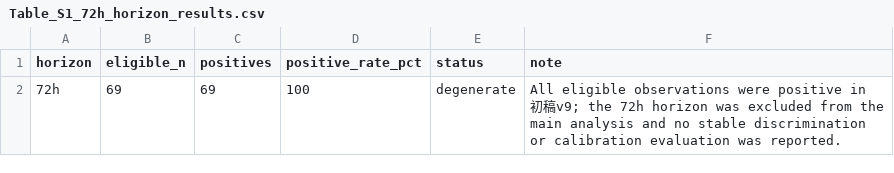
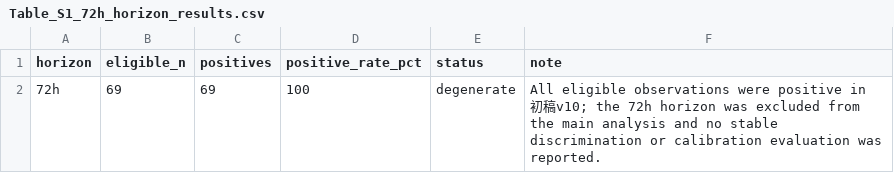
Before and after one commit to eee-afkk/wids2026-wildfire-survival, a CSV file: tables/supplementary/Table_S1_72h_horizon_results.csv, drawn as a sheet.

```diff
--- a/tables/supplementary/Table_S1_72h_horizon_results.csv
+++ b/tables/supplementary/Table_S1_72h_horizon_results.csv
@@ -1,2 +1,2 @@
 "horizon","eligible_n","positives","positive_rate_pct","status","note"
-"72h","69","69","100","degenerate","All eligible observations were positive in 初稿v9; the 72h horizon was excluded from the main analysis and no stable discrimination or calibration evaluation was reported."
+"72h","69","69","100","degenerate","All eligible observations were positive in 初稿v10; the 72h horizon was excluded from the main analysis and no stable discrimination or calibration evaluation was reported."
```
Also changed, not shown: 10 other files.
